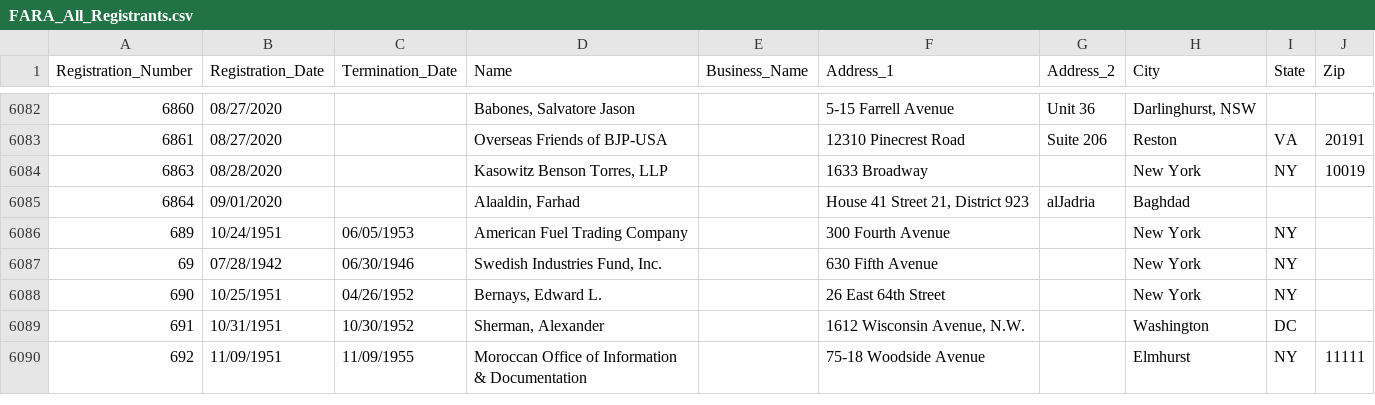
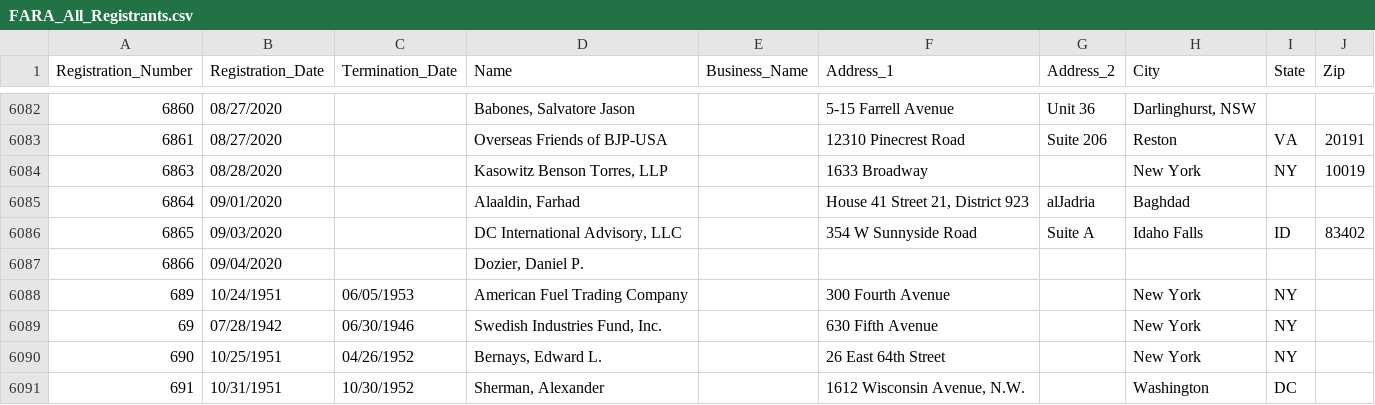
Before and after one commit to simonw/fara-history, a CSV file: FARA_All_Registrants.csv, drawn as a sheet; only a part is shown, gaps mark what is left out; the shorter side is filled out with more unchanged rows; the diff names each change by its address in the sheet, - before the commit and + after, or states it on an @@ line.

Commit message:
2 rows added
  Registration_Number: 6865
  Registration_Date: 09/03/2020
  Termination_Date:
  Name: DC International Advisory, LLC
  Business_Name:
  Address_1: 354 W Sunnyside Road
  Address_2: Suite A
  City: Idaho Falls
  State: ID
  Zip: 83402

  Registration_Number: 6866
  Registration_Date: 09/04/2020
  Termination_Date:
  Name: Dozier, Daniel P.
  Business_Name:
  Address_1:
  Address_2:
  City:
  State:
  Zip:

[skip ci]

```diff
--- a/FARA_All_Registrants.csv
+++ b/FARA_All_Registrants.csv
+row 6086: 6865 | 09/03/2020 |  | DC International Advisory, LLC |  | 354 W Sunnyside Road | Suite A | Idaho Falls | ID | 83402
+row 6087: 6866 | 09/04/2020 |  | Dozier, Daniel P.
```
